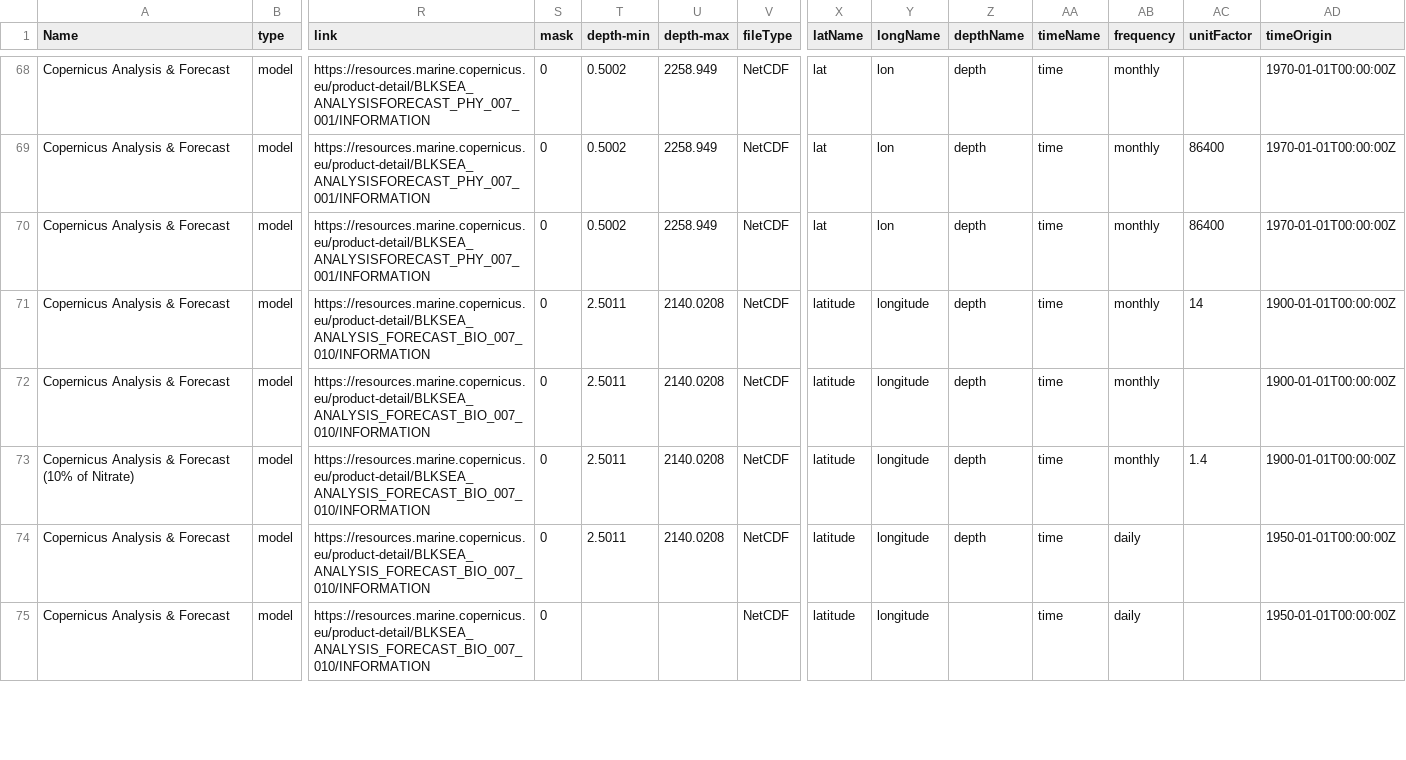
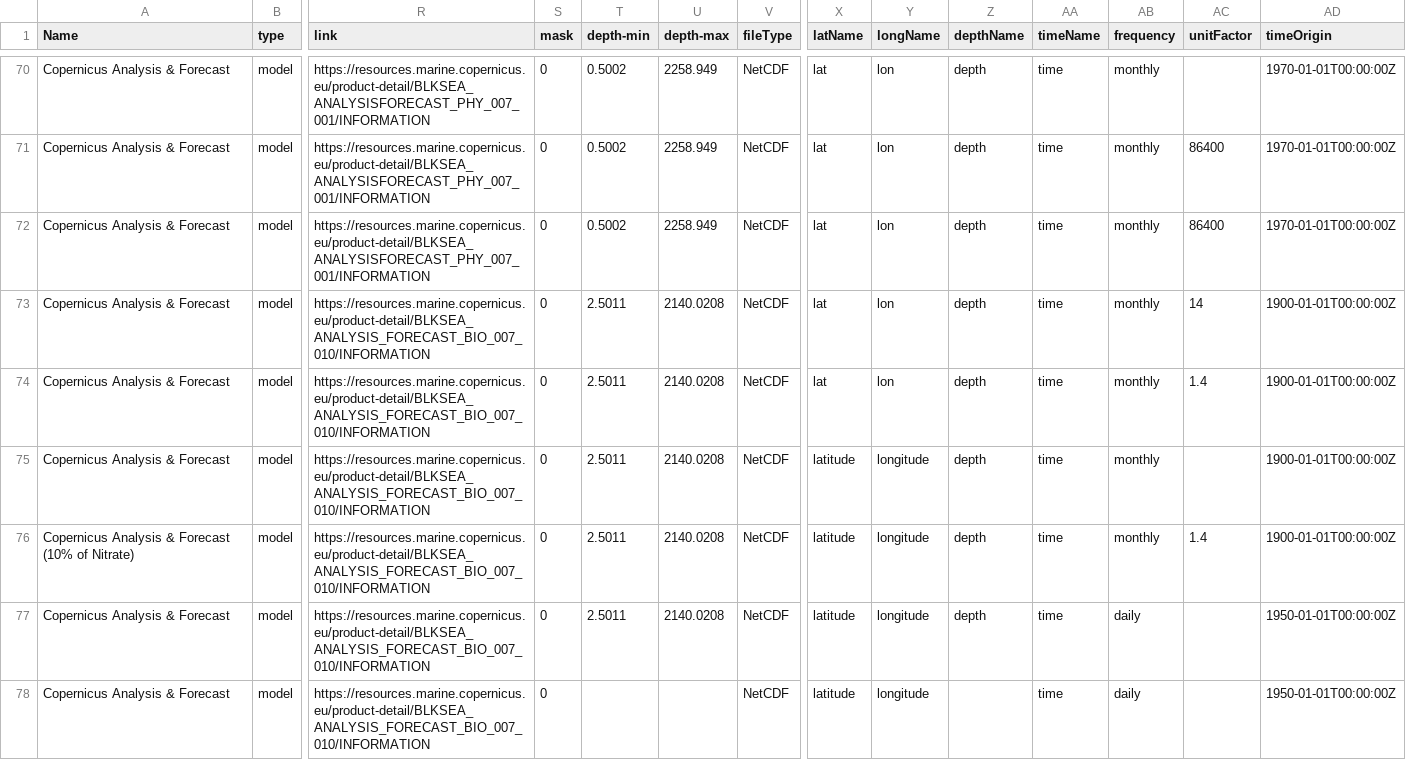
Before and after one commit to ARGANS/shellfish_and_algae-MODEL, a CSV file: global/dataCmd.csv, drawn as a sheet; only a part is shown, gaps mark what is left out; addresses are those after the commit; rows hold the shown columns only; the diff covers the shown part only; the diff names each change by its address in the sheet, - before the commit and + after, or states it on an @@ line.

```diff
--- a/global/dataCmd.csv
+++ b/global/dataCmd.csv
-X73 (latName): latitude
+X73 (latName): lat
-Y73 (longName): longitude
+Y73 (longName): lon
+row 74: Copernicus Analysis & Forecast | model | https://resources.marine.copernicus.eu/product-detail/BLKSEA_ANALYSIS_FORECAST_BIO_007_010/INFORMATION | 0 | 2.5011 | 2140.0208 | NetCDF | lat | lon | depth | time | monthly | 1.4 | 1900-01-01T00:00:00Z
```
Also changed, not shown: 4 added rows and 10 edited cells elsewhere in this file, 2 other files.
